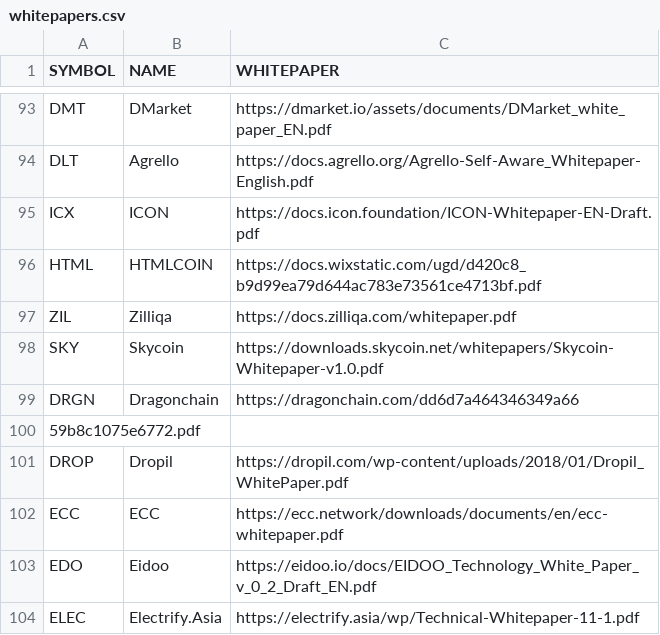
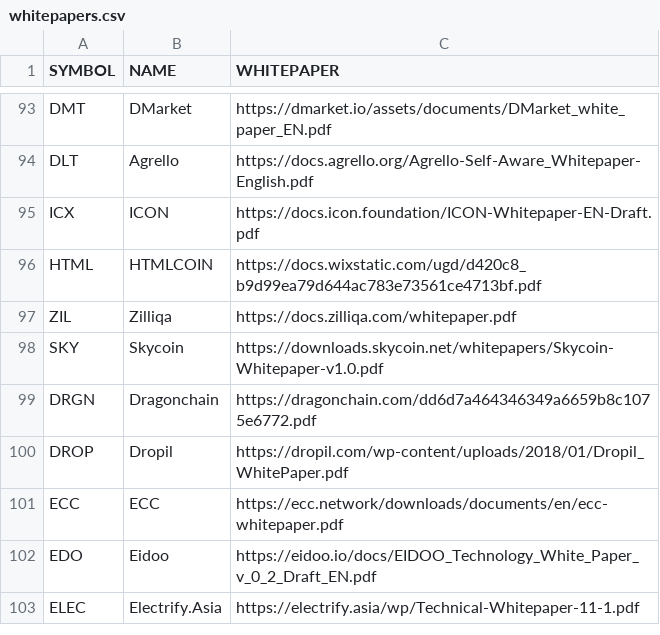
Before and after one commit to PublicDatasets/token-whitepapers, a CSV file: whitepapers.csv, drawn as a sheet; only a part is shown, gaps mark what is left out.

Commit message:
Update whitepapers.csv

```diff
--- a/whitepapers.csv
+++ b/whitepapers.csv
@@ -98,4 +98,3 @@ ZIL,Zilliqa,https://docs.zilliqa.com/whitepaper.pdf
 SKY,Skycoin,https://downloads.skycoin.net/whitepapers/Skycoin-Whitepaper-v1.0.pdf
-DRGN,Dragonchain,https://dragonchain.com/dd6d7a464346349a66
-59b8c1075e6772.pdf
+DRGN,Dragonchain,https://dragonchain.com/dd6d7a464346349a6659b8c1075e6772.pdf
 DROP,Dropil,https://dropil.com/wp-content/uploads/2018/01/Dropil_WhitePaper.pdf
```
